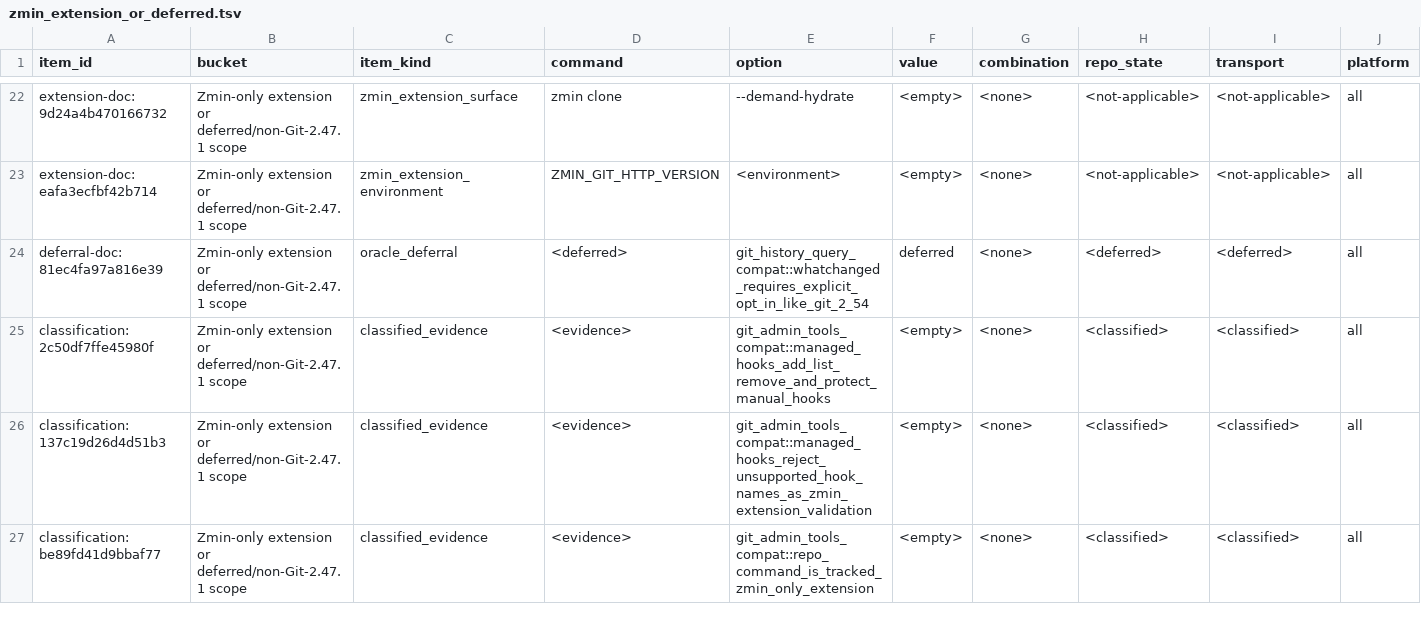
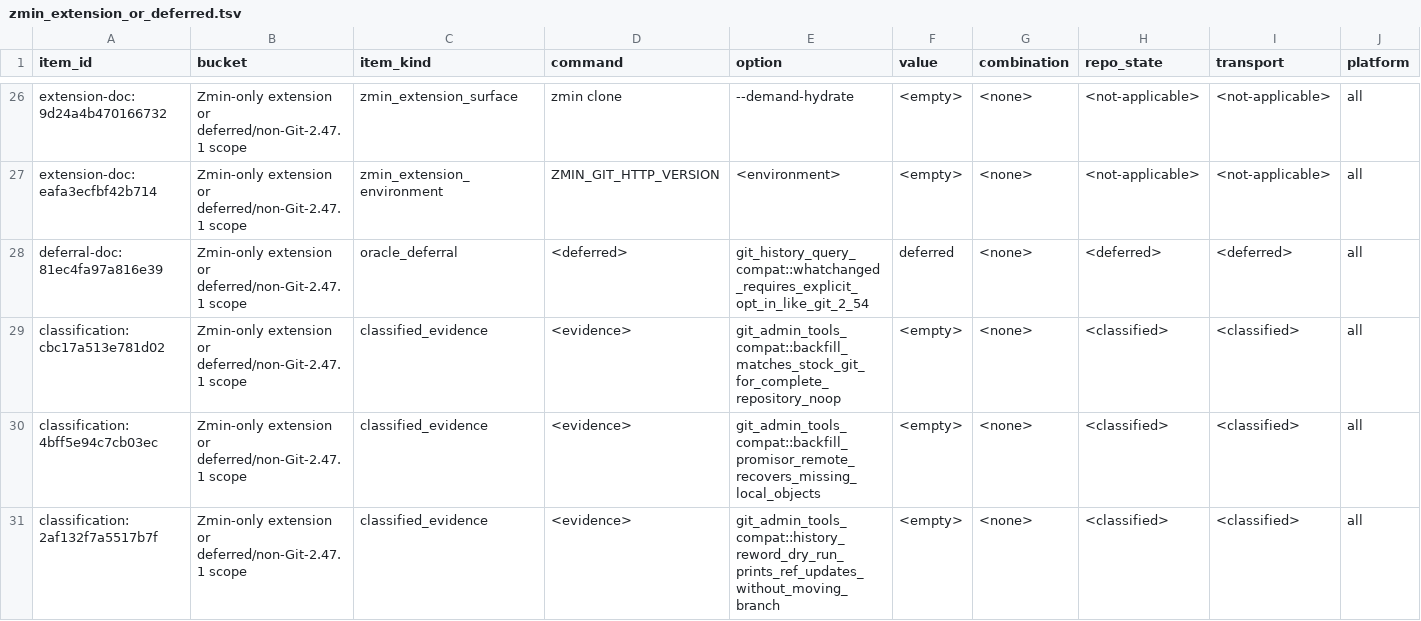
Before and after one commit to dschewchenko/zmin, a TSV file: docs/cli/census/zmin_extension_or_deferred.tsv, drawn as a sheet; only a part is shown, gaps mark what is left out; the shorter side is filled out with more unchanged rows; rows hold the shown columns only; the diff covers the shown part only; the diff names each change by its address in the sheet, - before the commit and + after, or states it on an @@ line.

```diff
--- a/docs/cli/census/zmin_extension_or_deferred.tsv
+++ b/docs/cli/census/zmin_extension_or_deferred.tsv
+row 29: classification:cbc17a513e781d02 | Zmin-only extension or deferred/non-Git-2.47.1 scope | classified_evidence | <evidence> | git_admin_tools_compat::backfill_matches_stock_git_for_complete_repository_noop | <empty> | <none> | <classified> | <classified> | all
+row 30: classification:4bff5e94c7cb03ec | Zmin-only extension or deferred/non-Git-2.47.1 scope | classified_evidence | <evidence> | git_admin_tools_compat::backfill_promisor_remote_recovers_missing_local_objects | <empty> | <none> | <classified> | <classified> | all
+row 31: classification:2af132f7a5517b7f | Zmin-only extension or deferred/non-Git-2.47.1 scope | classified_evidence | <evidence> | git_admin_tools_compat::history_reword_dry_run_prints_ref_updates_without_moving_branch | <empty> | <none> | <classified> | <classified> | all
```
Also changed, not shown: 6 added rows elsewhere in this file, docs/cli/census/implemented_but_unverified.tsv, docs/cli/census/summary.tsv, 2 other files.
